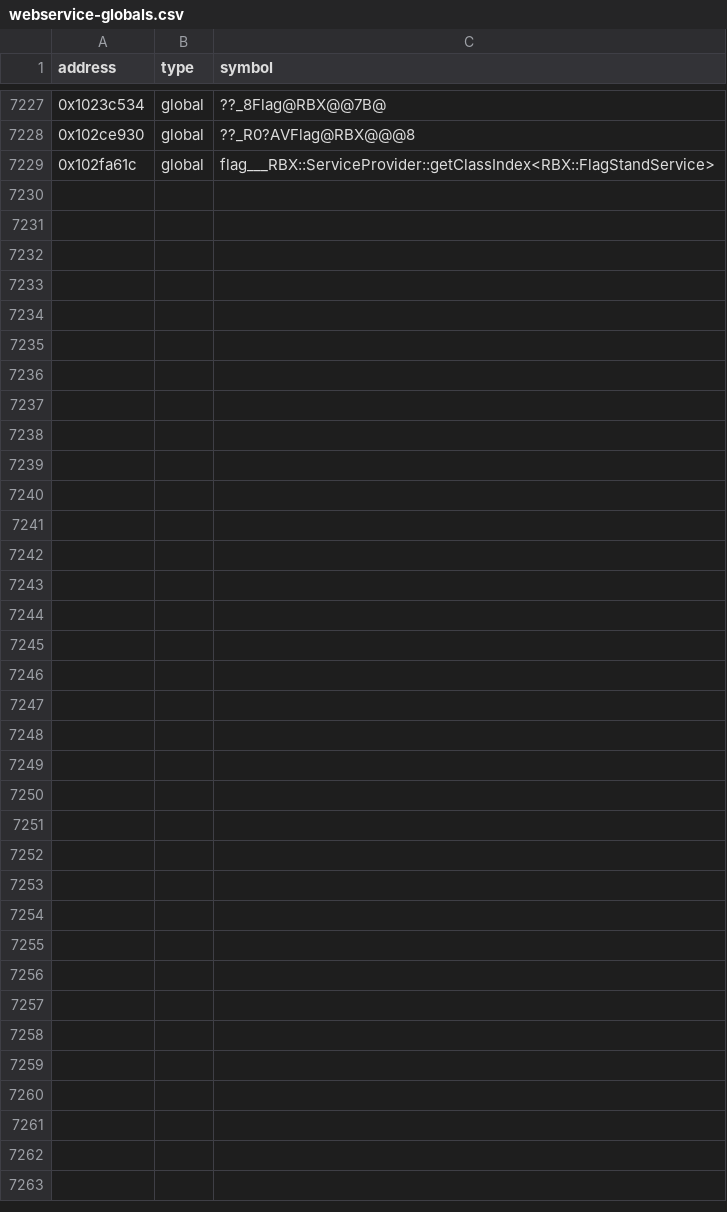
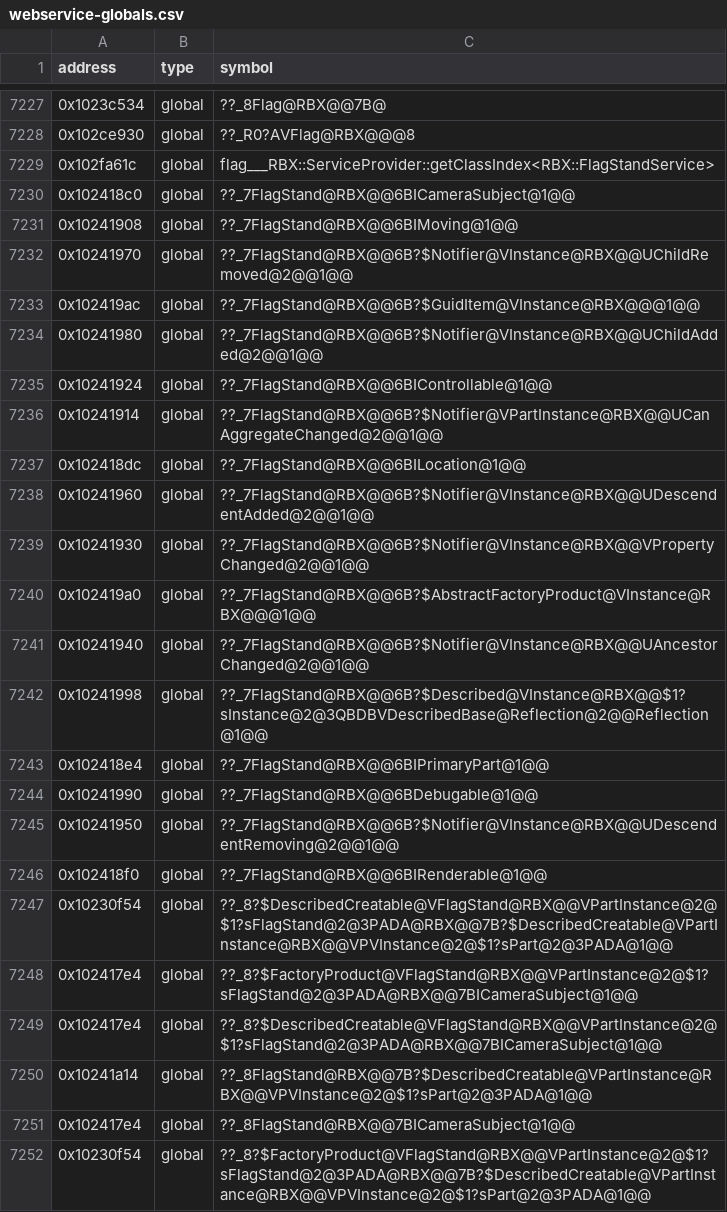
Before and after one commit to Asphaltian/OpenRBX, a CSV file: reccmp/webservice-globals.csv, drawn as a sheet; only a part is shown, gaps mark what is left out.

Commit message:
Match FlagStand, Flag's touch handlers and SpawnLocation's touch handler

```diff
--- a/reccmp/webservice-globals.csv
+++ b/reccmp/webservice-globals.csv
@@ -7229 +7229,24 @@ address,type,symbol
 0x102fa61c,global,flag___RBX::ServiceProvider::getClassIndex<RBX::FlagStandService>
+0x102418c0,global,??_7FlagStand@RBX@@6BICameraSubject@1@@
+0x10241908,global,??_7FlagStand@RBX@@6BIMoving@1@@
+0x10241970,global,??_7FlagStand@RBX@@6B?$Notifier@VInstance@RBX@@UChildRemoved@2@@1@@
+0x102419ac,global,??_7FlagStand@RBX@@6B?$GuidItem@VInstance@RBX@@@1@@
+0x10241980,global,??_7FlagStand@RBX@@6B?$Notifier@VInstance@RBX@@UChildAdded@2@@1@@
+0x10241924,global,??_7FlagStand@RBX@@6BIControllable@1@@
+0x10241914,global,??_7FlagStand@RBX@@6B?$Notifier@VPartInstance@RBX@@UCanAggregateChanged@2@@1@@
+0x102418dc,global,??_7FlagStand@RBX@@6BILocation@1@@
+0x10241960,global,??_7FlagStand@RBX@@6B?$Notifier@VInstance@RBX@@UDescendentAdded@2@@1@@
+0x10241930,global,??_7FlagStand@RBX@@6B?$Notifier@VInstance@RBX@@VPropertyChanged@2@@1@@
+0x102419a0,global,??_7FlagStand@RBX@@6B?$AbstractFactoryProduct@VInstance@RBX@@@1@@
+0x10241940,global,??_7FlagStand@RBX@@6B?$Notifier@VInstance@RBX@@UAncestorChanged@2@@1@@
+0x10241998,global,??_7FlagStand@RBX@@6B?$Described@VInstance@RBX@@$1?sInstance@2@3QBDBVDescribedBase@Reflection@2@@Reflection@1@@
+0x102418e4,global,??_7FlagStand@RBX@@6BIPrimaryPart@1@@
+0x10241990,global,??_7FlagStand@RBX@@6BDebugable@1@@
+0x10241950,global,??_7FlagStand@RBX@@6B?$Notifier@VInstance@RBX@@UDescendentRemoving@2@@1@@
+0x102418f0,global,??_7FlagStand@RBX@@6BIRenderable@1@@
+0x10230f54,global,??_8?$DescribedCreatable@VFlagStand@RBX@@VPartInstance@2@$1?sFlagStand@2@3PADA@RBX@@7B?$DescribedCreatable@VPartInstance@RBX@@VPVInstance@2@$1?sPart@2@3PADA@1@@
+0x102417e4,global,??_8?$FactoryProduct@VFlagStand@RBX@@VPartInstance@2@$1?sFlagStand@2@3PADA@RBX@@7BICameraSubject@1@@
+0x102417e4,global,??_8?$DescribedCreatable@VFlagStand@RBX@@VPartInstance@2@$1?sFlagStand@2@3PADA@RBX@@7BICameraSubject@1@@
+0x10241a14,global,??_8FlagStand@RBX@@7B?$DescribedCreatable@VPartInstance@RBX@@VPVInstance@2@$1?sPart@2@3PADA@1@@
+0x102417e4,global,??_8FlagStand@RBX@@7BICameraSubject@1@@
+0x10230f54,global,??_8?$FactoryProduct@VFlagStand@RBX@@VPartInstance@2@$1?sFlagStand@2@3PADA@RBX@@7B?$DescribedCreatable@VPartInstance@RBX@@VPVInstance@2@$1?sPart@2@3PADA@1@@
```
Also changed, not shown: 11 other files.
